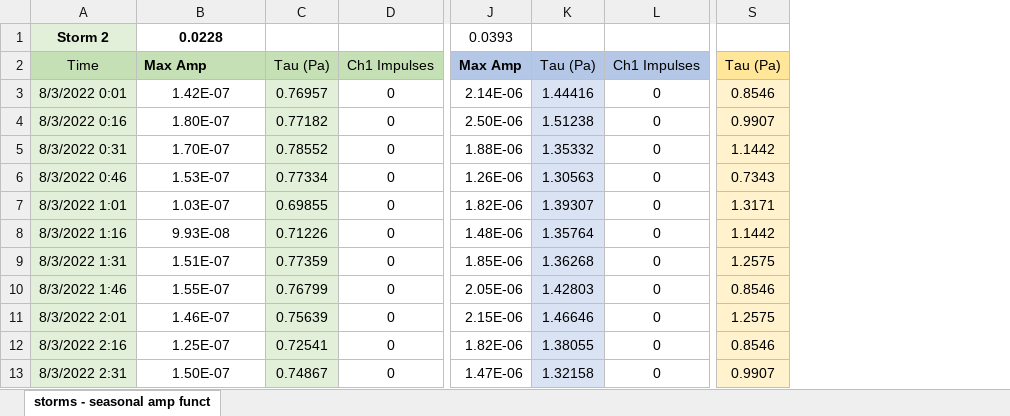
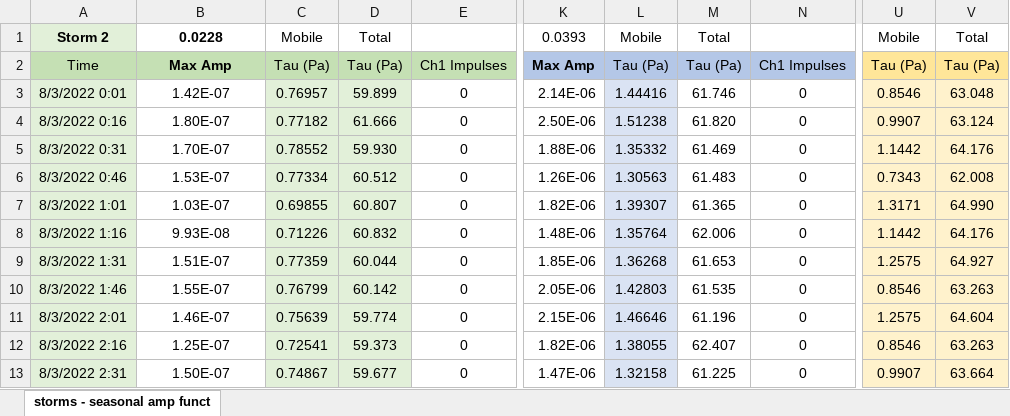
Before and after one commit to nicole-hucke/shear_stress_paper, an Excel workbook: Hydrophones/Results/calculations/results_summary_V2.xlsx, sheet storms - seasonal amp funct, drawn as a sheet; only a part is shown, gaps mark what is left out; values as stored, in another font and other column widths than the file's, no borders; charts and pictures not drawn; addresses are those after the commit; the diff covers the shown part only; the diff names each change by its address in the sheet, - before the commit and + after, or states it on an @@ line.

```diff
--- a/Hydrophones/Results/calculations/results_summary_V2.xlsx (sheet storms - seasonal amp funct)
+++ b/Hydrophones/Results/calculations/results_summary_V2.xlsx (sheet storms - seasonal amp funct)
+column D, rows 1-13: Total | Tau (Pa) | 59.899 | 61.666 | 59.930 | 60.512 | 60.807 | 60.832 | 60.044 | 60.142 | 59.774 | 59.373 | 59.677
+column M, rows 1-13: Total | Tau (Pa) | 61.746 | 61.820 | 61.469 | 61.483 | 61.365 | 62.006 | 61.653 | 61.535 | 61.196 | 62.407 | 61.225
+column V, rows 1-13: Total | Tau (Pa) | 63.048 | 63.124 | 64.176 | 62.008 | 64.990 | 64.176 | 64.927 | 63.263 | 64.604 | 63.263 | 63.664
-C1: (empty)
+C1: Mobile
-L1: (empty)
+L1: Mobile
-U1: (empty)
+U1: Mobile
-B2 alignment: left
+B2 alignment: center
```
Also changed, not shown: 53 edited cells and cell formats elsewhere in this sheet, formulas that keep their value, charts or pictures, antecedent_conditions/field_data/results/tauc_estimates_with_equations.xlsx, 3 other files.
